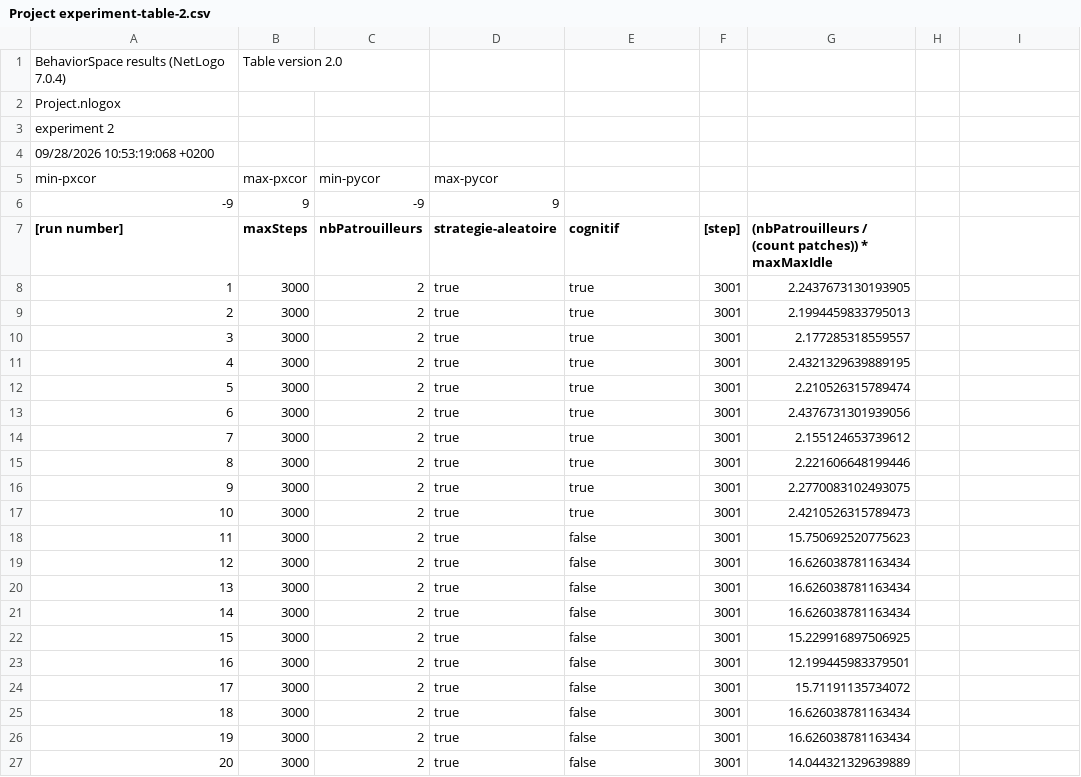
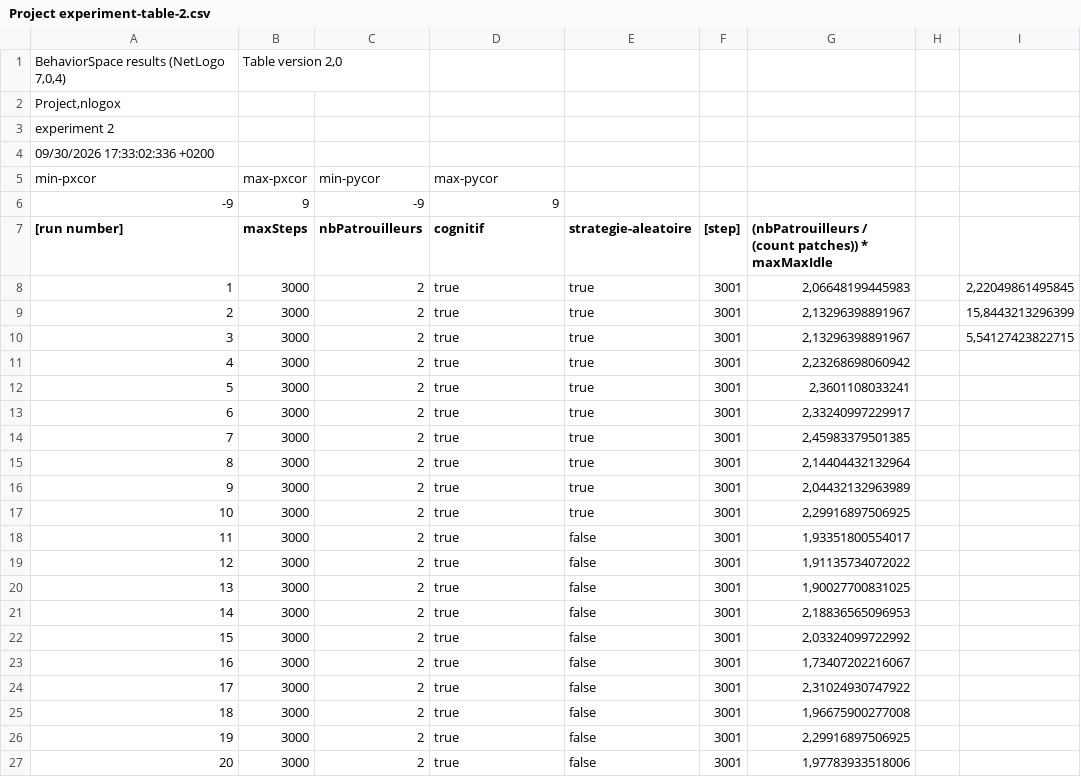
Before and after one commit to Janet-Doe/SMA_project, a CSV file: BehaviorSpaceAnalysis/Project experiment-table-2.csv, drawn as a sheet; only a part is shown; the diff covers the shown part only.

```diff
--- a/BehaviorSpaceAnalysis/Project experiment-table-2.csv
+++ b/BehaviorSpaceAnalysis/Project experiment-table-2.csv
@@ -1,2 +1,2 @@
-BehaviorSpace results (NetLogo 7.0.4),Table version 2.0,,,,,
-Project.nlogox,,,,,,
+"BehaviorSpace results (NetLogo 7,0,4)","Table version 2,0",,,,,,,
+"Project,nlogox",,,,,,,,
@@ -4 +4 @@ experiment 2,,,,,,
-09/28/2026 10:53:19:068 +0200,,,,,,
+09/30/2026 17:33:02:336 +0200,,,,,,,,
@@ -7,21 +7,21 @@ min-pxcor,max-pxcor,min-pycor,max-pycor,,,
-[run number],maxSteps,nbPatrouilleurs,strategie-aleatoire,cognitif,[step],(nbPatrouilleurs / (count patches)) * maxMaxIdle
-1,3000,2,true,true,3001,2.2437673130193905
-2,3000,2,true,true,3001,2.1994459833795013
-3,3000,2,true,true,3001,2.177285318559557
-4,3000,2,true,true,3001,2.4321329639889195
-5,3000,2,true,true,3001,2.210526315789474
-6,3000,2,true,true,3001,2.4376731301939056
-7,3000,2,true,true,3001,2.155124653739612
-8,3000,2,true,true,3001,2.221606648199446
-9,3000,2,true,true,3001,2.2770083102493075
-10,3000,2,true,true,3001,2.4210526315789473
-11,3000,2,true,false,3001,15.750692520775623
-12,3000,2,true,false,3001,16.626038781163434
-13,3000,2,true,false,3001,16.626038781163434
-14,3000,2,true,false,3001,16.626038781163434
-15,3000,2,true,false,3001,15.229916897506925
-16,3000,2,true,false,3001,12.199445983379501
-17,3000,2,true,false,3001,15.71191135734072
-18,3000,2,true,false,3001,16.626038781163434
-19,3000,2,true,false,3001,16.626038781163434
-20,3000,2,true,false,3001,14.044321329639889
+[run number],maxSteps,nbPatrouilleurs,cognitif,strategie-aleatoire,[step],(nbPatrouilleurs / (count patches)) * maxMaxIdle,,
+1,3000,2,true,true,3001,"2,06648199445983",,"2,22049861495845"
+2,3000,2,true,true,3001,"2,13296398891967",,"15,8443213296399"
+3,3000,2,true,true,3001,"2,13296398891967",,"5,54127423822715"
+4,3000,2,true,true,3001,"2,23268698060942",,
+5,3000,2,true,true,3001,"2,3601108033241",,
+6,3000,2,true,true,3001,"2,33240997229917",,
+7,3000,2,true,true,3001,"2,45983379501385",,
+8,3000,2,true,true,3001,"2,14404432132964",,
+9,3000,2,true,true,3001,"2,04432132963989",,
+10,3000,2,true,true,3001,"2,29916897506925",,
+11,3000,2,true,false,3001,"1,93351800554017",,
+12,3000,2,true,false,3001,"1,91135734072022",,
+13,3000,2,true,false,3001,"1,90027700831025",,
+14,3000,2,true,false,3001,"2,18836565096953",,
+15,3000,2,true,false,3001,"2,03324099722992",,
+16,3000,2,true,false,3001,"1,73407202216067",,
+17,3000,2,true,false,3001,"2,31024930747922",,
+18,3000,2,true,false,3001,"1,96675900277008",,
+19,3000,2,true,false,3001,"2,29916897506925",,
+20,3000,2,true,false,3001,"1,97783933518006",,
```
Also changed, not shown: 20 edited cells elsewhere in this file, BehaviorSpaceAnalysis/Project experiment-table-16.csv, BehaviorSpaceAnalysis/Project experiment-table-32.csv, 13 other files.
